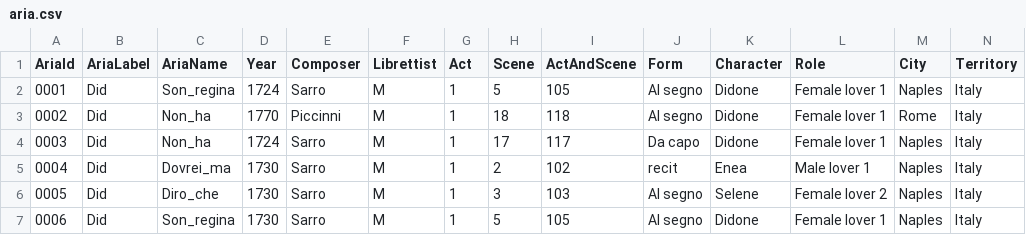
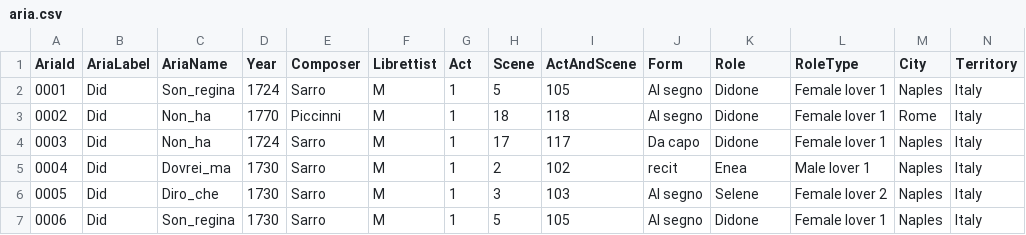
Before and after one commit to DIDONEproject/musif, a CSV file: metadata/score/aria.csv, drawn as a sheet; only a part is shown.

Commit message:
Renamed metadata features names

```diff
--- a/metadata/score/aria.csv
+++ b/metadata/score/aria.csv
@@ -1,2 +1,2 @@
-AriaId,AriaLabel,AriaName,Year,Composer,Librettist,Act,Scene,ActAndScene,Form,Character,Role,City,Territory
+AriaId,AriaLabel,AriaName,Year,Composer,Librettist,Act,Scene,ActAndScene,Form,Role,RoleType,City,Territory
 0001,Did,Son_regina,1724,Sarro,M,1,5,105,Al segno,Didone,Female lover 1,Naples,Italy
```
